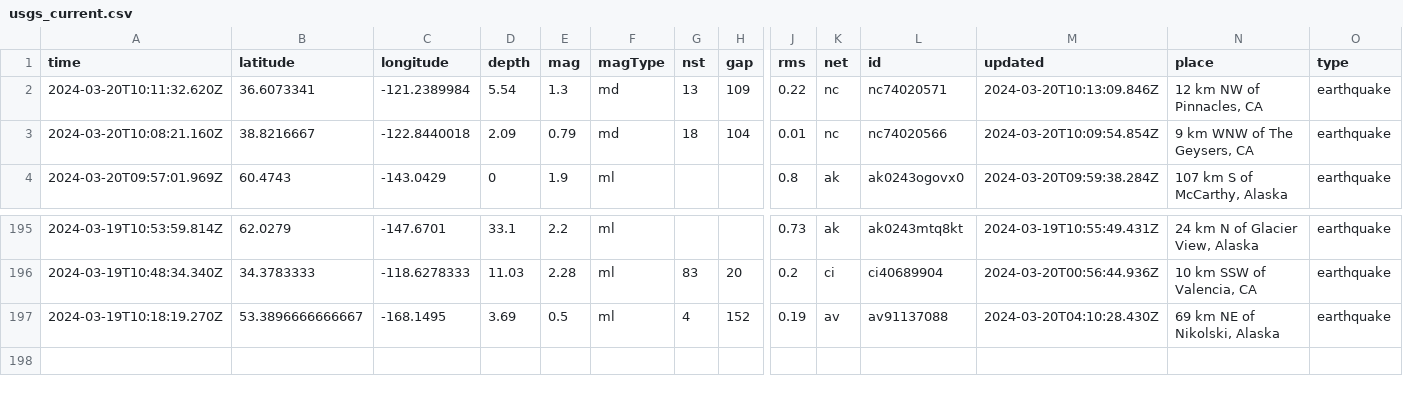
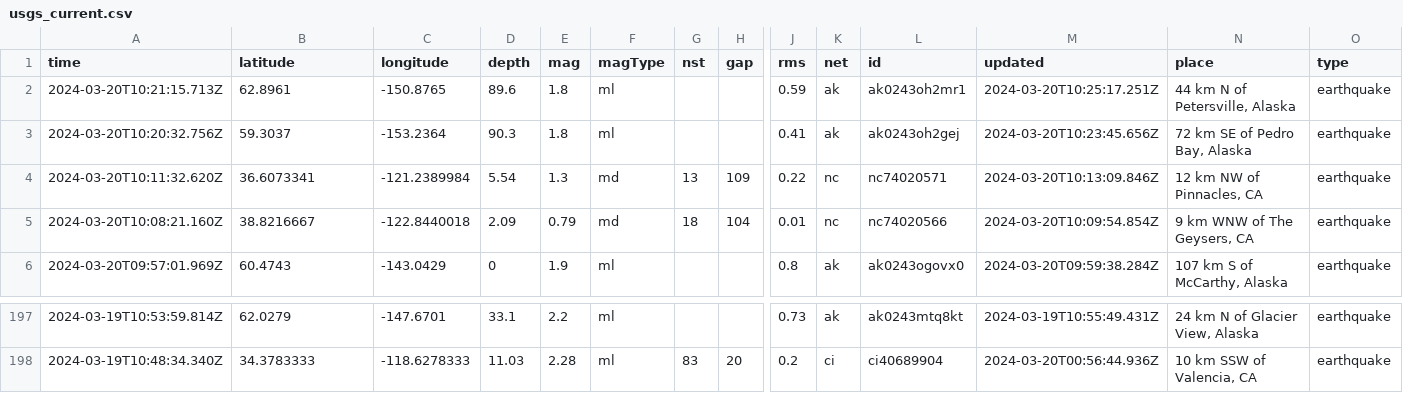
Before and after one commit to namakshenas/Github-Action-Data-Pipeline, a CSV file: usgs_current.csv, drawn as a sheet; only a part is shown, gaps mark what is left out; removed rows and columns are numbered as before the commit, all else as after; rows hold the shown columns only; the diff names each change by its address in the sheet, - before the commit and + after, or states it on an @@ line.

Commit message:
Latest data: Wed Mar 20 10:30:30 UTC 2024

```diff
--- a/usgs_current.csv
+++ b/usgs_current.csv
+row 2: 2024-03-20T10:21:15.713Z | 62.8961 | -150.8765 | 89.6 | 1.8 | ml |  |  | 0.59 | ak | ak0243oh2mr1 | 2024-03-20T10:25:17.251Z | 44 km N of Petersville, Alaska | earthquake
+row 3: 2024-03-20T10:20:32.756Z | 59.3037 | -153.2364 | 90.3 | 1.8 | ml |  |  | 0.41 | ak | ak0243oh2gej | 2024-03-20T10:23:45.656Z | 72 km SE of Pedro Bay, Alaska | earthquake
-row 197: 2024-03-19T10:18:19.270Z | 53.3896666666667 | -168.1495 | 3.69 | 0.5 | ml | 4 | 152 | 0.19 | av | av91137088 | 2024-03-20T04:10:28.430Z | 69 km NE of Nikolski, Alaska | earthquake
```
